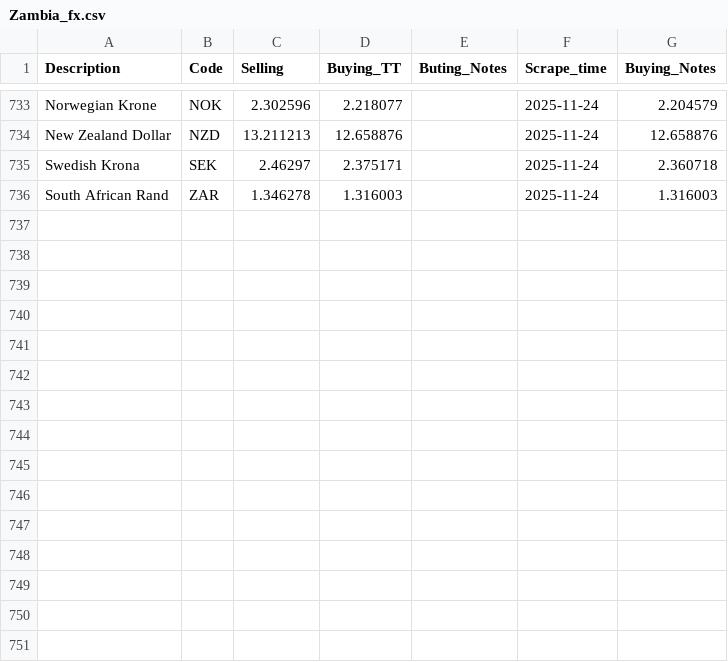
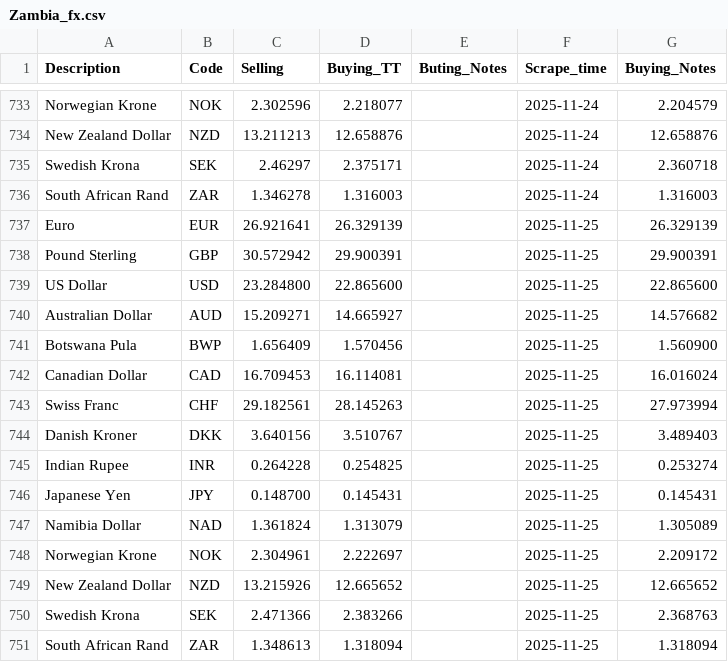
Before and after one commit to Imr-u/Afri_Rate, a CSV file: Scraper_&_datasets/Zambia_fx/Zambia_fx.csv, drawn as a sheet; only a part is shown, gaps mark what is left out; the diff names each change by its address in the sheet, - before the commit and + after, or states it on an @@ line.

```diff
--- a/Scraper_&_datasets/Zambia_fx/Zambia_fx.csv
+++ b/Scraper_&_datasets/Zambia_fx/Zambia_fx.csv
+row 737: Euro | EUR | 26.921641 | 26.329139 |  | 2025-11-25 | 26.329139
+row 738: Pound Sterling | GBP | 30.572942 | 29.900391 |  | 2025-11-25 | 29.900391
+row 739: US Dollar | USD | 23.284800 | 22.865600 |  | 2025-11-25 | 22.865600
+row 740: Australian Dollar | AUD | 15.209271 | 14.665927 |  | 2025-11-25 | 14.576682
+row 741: Botswana Pula | BWP | 1.656409 | 1.570456 |  | 2025-11-25 | 1.560900
+row 742: Canadian Dollar | CAD | 16.709453 | 16.114081 |  | 2025-11-25 | 16.016024
+row 743: Swiss Franc | CHF | 29.182561 | 28.145263 |  | 2025-11-25 | 27.973994
+row 744: Danish Kroner | DKK | 3.640156 | 3.510767 |  | 2025-11-25 | 3.489403
+row 745: Indian Rupee | INR | 0.264228 | 0.254825 |  | 2025-11-25 | 0.253274
+row 746: Japanese Yen | JPY | 0.148700 | 0.145431 |  | 2025-11-25 | 0.145431
+row 747: Namibia Dollar | NAD | 1.361824 | 1.313079 |  | 2025-11-25 | 1.305089
+row 748: Norwegian Krone | NOK | 2.304961 | 2.222697 |  | 2025-11-25 | 2.209172
+row 749: New Zealand Dollar | NZD | 13.215926 | 12.665652 |  | 2025-11-25 | 12.665652
+row 750: Swedish Krona | SEK | 2.471366 | 2.383266 |  | 2025-11-25 | 2.368763
+row 751: South African Rand | ZAR | 1.348613 | 1.318094 |  | 2025-11-25 | 1.318094
```
